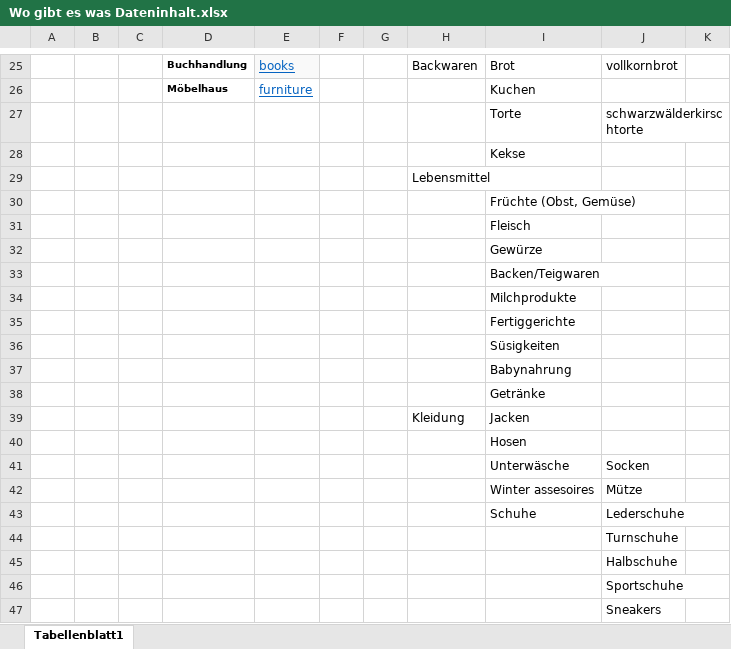
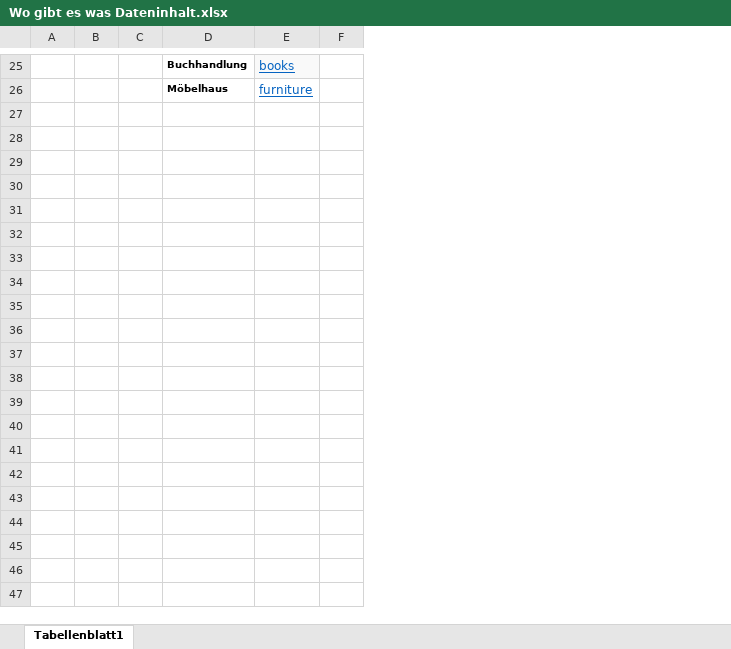
Before and after one commit to RefugeesWelcomeApp/ApplicationDevelopment, an Excel workbook: Solution_Design/Story Board/Storys/RA-37 Wo gibt es Was Dateninhalt/Wo gibt es was Dateninhalt.xlsx, sheet Tabellenblatt1, drawn as a sheet; only a part is shown, gaps mark what is left out; values as stored, in another font and other column widths than the file's, no borders; the diff covers the shown part only; the diff names each change by its address in the sheet, - before the commit and + after, or states it on an @@ line.

```diff
--- a/Solution_Design/Story Board/Storys/RA-37 Wo gibt es Was Dateninhalt/Wo gibt es was Dateninhalt.xlsx (sheet Tabellenblatt1)
+++ b/Solution_Design/Story Board/Storys/RA-37 Wo gibt es Was Dateninhalt/Wo gibt es was Dateninhalt.xlsx (sheet Tabellenblatt1)
-column G, empty
-column H, rows 25-39: Backwaren |  |  |  | Lebensmittel |  |  |  |  |  |  |  |  |  | Kleidung
-column I, rows 25-43: Brot | Kuchen | Torte | Kekse |  | Früchte (Obst, Gemüse) | Fleisch | Gewürze | Backen/Teigwaren | Milchprodukte | Fertiggerichte | Süsigkeiten | Babynahrung | Getränke | Jacken | Hosen | Unterwäsche | Winter assesoires | Schuhe
-column J, rows 25-47: vollkornbrot |  | schwarzwälderkirschtorte |  |  |  |  |  |  |  |  |  |  |  |  |  | Socken | Mütze | Lederschuhe | Turnschuhe | Halbschuhe | Sportschuhe | Sneakers
-column K, empty
-row 27:  |  |  |  |  |  |  |  | Torte | schwarzwälderkirschtorte
+row 27: (empty)
-row 39:  |  |  |  |  |  |  | Kleidung | Jacken
+row 39: (empty)
-row 41:  |  |  |  |  |  |  |  | Unterwäsche | Socken
+row 41: (empty)
-row 42:  |  |  |  |  |  |  |  | Winter assesoires | Mütze
+row 42: (empty)
-row 43:  |  |  |  |  |  |  |  | Schuhe | Lederschuhe
+row 43: (empty)
```
Also changed, not shown: 47 removed rows and 14 edited cells elsewhere in this sheet, 1 other file.
